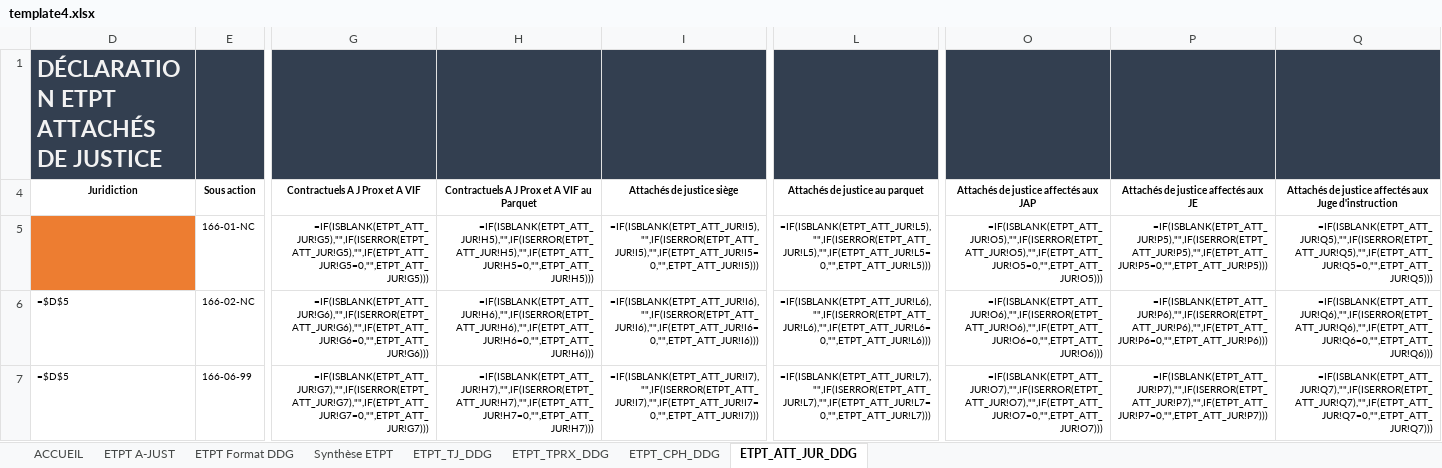
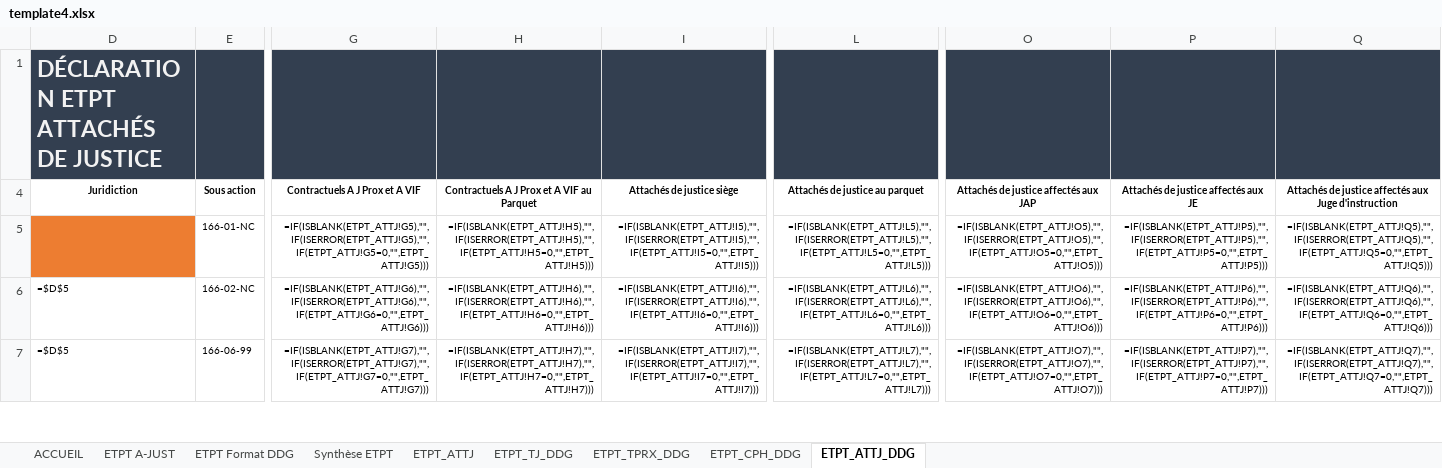
Before and after one commit to betagouv/a-just, an Excel workbook: front/src/assets/template4.xlsx, sheet ETPT_ATTJ_DDG, drawn as a sheet; only a part is shown, gaps mark what is left out; values as stored, in another font and other column widths than the file's, no borders; formulas are shown in place of their values; charts and pictures not drawn; the diff covers the shown part only; the diff names each change by its address in the sheet, - before the commit and + after, or states it on an @@ line.

```diff
--- a/front/src/assets/template4.xlsx (sheet ETPT_ATTJ_DDG)
+++ b/front/src/assets/template4.xlsx (sheet ETPT_ATTJ_DDG)
-sheet tab: ETPT_ATT_JUR_DDG
+sheet tab: ETPT_ATTJ_DDG
+sheet tab: ETPT_ATTJ
-G5: =IF(ISBLANK(ETPT_ATT_JUR!G5),"",IF(ISERROR(ETPT_ATT_JUR!G5),"",IF(ETPT_ATT_JUR!G5=0,"",ETPT_ATT_JUR!G5)))
+G5: =IF(ISBLANK(ETPT_ATTJ!G5),"",IF(ISERROR(ETPT_ATTJ!G5),"",IF(ETPT_ATTJ!G5=0,"",ETPT_ATTJ!G5)))
-H5: =IF(ISBLANK(ETPT_ATT_JUR!H5),"",IF(ISERROR(ETPT_ATT_JUR!H5),"",IF(ETPT_ATT_JUR!H5=0,"",ETPT_ATT_JUR!H5)))
+H5: =IF(ISBLANK(ETPT_ATTJ!H5),"",IF(ISERROR(ETPT_ATTJ!H5),"",IF(ETPT_ATTJ!H5=0,"",ETPT_ATTJ!H5)))
-I5: =IF(ISBLANK(ETPT_ATT_JUR!I5),"",IF(ISERROR(ETPT_ATT_JUR!I5),"",IF(ETPT_ATT_JUR!I5=0,"",ETPT_ATT_JUR!I5)))
+I5: =IF(ISBLANK(ETPT_ATTJ!I5),"",IF(ISERROR(ETPT_ATTJ!I5),"",IF(ETPT_ATTJ!I5=0,"",ETPT_ATTJ!I5)))
-L5: =IF(ISBLANK(ETPT_ATT_JUR!L5),"",IF(ISERROR(ETPT_ATT_JUR!L5),"",IF(ETPT_ATT_JUR!L5=0,"",ETPT_ATT_JUR!L5)))
+L5: =IF(ISBLANK(ETPT_ATTJ!L5),"",IF(ISERROR(ETPT_ATTJ!L5),"",IF(ETPT_ATTJ!L5=0,"",ETPT_ATTJ!L5)))
-O5: =IF(ISBLANK(ETPT_ATT_JUR!O5),"",IF(ISERROR(ETPT_ATT_JUR!O5),"",IF(ETPT_ATT_JUR!O5=0,"",ETPT_ATT_JUR!O5)))
+O5: =IF(ISBLANK(ETPT_ATTJ!O5),"",IF(ISERROR(ETPT_ATTJ!O5),"",IF(ETPT_ATTJ!O5=0,"",ETPT_ATTJ!O5)))
-P5: =IF(ISBLANK(ETPT_ATT_JUR!P5),"",IF(ISERROR(ETPT_ATT_JUR!P5),"",IF(ETPT_ATT_JUR!P5=0,"",ETPT_ATT_JUR!P5)))
+P5: =IF(ISBLANK(ETPT_ATTJ!P5),"",IF(ISERROR(ETPT_ATTJ!P5),"",IF(ETPT_ATTJ!P5=0,"",ETPT_ATTJ!P5)))
-Q5: =IF(ISBLANK(ETPT_ATT_JUR!Q5),"",IF(ISERROR(ETPT_ATT_JUR!Q5),"",IF(ETPT_ATT_JUR!Q5=0,"",ETPT_ATT_JUR!Q5)))
+Q5: =IF(ISBLANK(ETPT_ATTJ!Q5),"",IF(ISERROR(ETPT_ATTJ!Q5),"",IF(ETPT_ATTJ!Q5=0,"",ETPT_ATTJ!Q5)))
-G6: =IF(ISBLANK(ETPT_ATT_JUR!G6),"",IF(ISERROR(ETPT_ATT_JUR!G6),"",IF(ETPT_ATT_JUR!G6=0,"",ETPT_ATT_JUR!G6)))
+G6: =IF(ISBLANK(ETPT_ATTJ!G6),"",IF(ISERROR(ETPT_ATTJ!G6),"",IF(ETPT_ATTJ!G6=0,"",ETPT_ATTJ!G6)))
-H6: =IF(ISBLANK(ETPT_ATT_JUR!H6),"",IF(ISERROR(ETPT_ATT_JUR!H6),"",IF(ETPT_ATT_JUR!H6=0,"",ETPT_ATT_JUR!H6)))
+H6: =IF(ISBLANK(ETPT_ATTJ!H6),"",IF(ISERROR(ETPT_ATTJ!H6),"",IF(ETPT_ATTJ!H6=0,"",ETPT_ATTJ!H6)))
-I6: =IF(ISBLANK(ETPT_ATT_JUR!I6),"",IF(ISERROR(ETPT_ATT_JUR!I6),"",IF(ETPT_ATT_JUR!I6=0,"",ETPT_ATT_JUR!I6)))
+I6: =IF(ISBLANK(ETPT_ATTJ!I6),"",IF(ISERROR(ETPT_ATTJ!I6),"",IF(ETPT_ATTJ!I6=0,"",ETPT_ATTJ!I6)))
-L6: =IF(ISBLANK(ETPT_ATT_JUR!L6),"",IF(ISERROR(ETPT_ATT_JUR!L6),"",IF(ETPT_ATT_JUR!L6=0,"",ETPT_ATT_JUR!L6)))
+L6: =IF(ISBLANK(ETPT_ATTJ!L6),"",IF(ISERROR(ETPT_ATTJ!L6),"",IF(ETPT_ATTJ!L6=0,"",ETPT_ATTJ!L6)))
-O6: =IF(ISBLANK(ETPT_ATT_JUR!O6),"",IF(ISERROR(ETPT_ATT_JUR!O6),"",IF(ETPT_ATT_JUR!O6=0,"",ETPT_ATT_JUR!O6)))
+O6: =IF(ISBLANK(ETPT_ATTJ!O6),"",IF(ISERROR(ETPT_ATTJ!O6),"",IF(ETPT_ATTJ!O6=0,"",ETPT_ATTJ!O6)))
-P6: =IF(ISBLANK(ETPT_ATT_JUR!P6),"",IF(ISERROR(ETPT_ATT_JUR!P6),"",IF(ETPT_ATT_JUR!P6=0,"",ETPT_ATT_JUR!P6)))
+P6: =IF(ISBLANK(ETPT_ATTJ!P6),"",IF(ISERROR(ETPT_ATTJ!P6),"",IF(ETPT_ATTJ!P6=0,"",ETPT_ATTJ!P6)))
-Q6: =IF(ISBLANK(ETPT_ATT_JUR!Q6),"",IF(ISERROR(ETPT_ATT_JUR!Q6),"",IF(ETPT_ATT_JUR!Q6=0,"",ETPT_ATT_JUR!Q6)))
+Q6: =IF(ISBLANK(ETPT_ATTJ!Q6),"",IF(ISERROR(ETPT_ATTJ!Q6),"",IF(ETPT_ATTJ!Q6=0,"",ETPT_ATTJ!Q6)))
-G7: =IF(ISBLANK(ETPT_ATT_JUR!G7),"",IF(ISERROR(ETPT_ATT_JUR!G7),"",IF(ETPT_ATT_JUR!G7=0,"",ETPT_ATT_JUR!G7)))
+G7: =IF(ISBLANK(ETPT_ATTJ!G7),"",IF(ISERROR(ETPT_ATTJ!G7),"",IF(ETPT_ATTJ!G7=0,"",ETPT_ATTJ!G7)))
-H7: =IF(ISBLANK(ETPT_ATT_JUR!H7),"",IF(ISERROR(ETPT_ATT_JUR!H7),"",IF(ETPT_ATT_JUR!H7=0,"",ETPT_ATT_JUR!H7)))
+H7: =IF(ISBLANK(ETPT_ATTJ!H7),"",IF(ISERROR(ETPT_ATTJ!H7),"",IF(ETPT_ATTJ!H7=0,"",ETPT_ATTJ!H7)))
-I7: =IF(ISBLANK(ETPT_ATT_JUR!I7),"",IF(ISERROR(ETPT_ATT_JUR!I7),"",IF(ETPT_ATT_JUR!I7=0,"",ETPT_ATT_JUR!I7)))
+I7: =IF(ISBLANK(ETPT_ATTJ!I7),"",IF(ISERROR(ETPT_ATTJ!I7),"",IF(ETPT_ATTJ!I7=0,"",ETPT_ATTJ!I7)))
-L7: =IF(ISBLANK(ETPT_ATT_JUR!L7),"",IF(ISERROR(ETPT_ATT_JUR!L7),"",IF(ETPT_ATT_JUR!L7=0,"",ETPT_ATT_JUR!L7)))
+L7: =IF(ISBLANK(ETPT_ATTJ!L7),"",IF(ISERROR(ETPT_ATTJ!L7),"",IF(ETPT_ATTJ!L7=0,"",ETPT_ATTJ!L7)))
-O7: =IF(ISBLANK(ETPT_ATT_JUR!O7),"",IF(ISERROR(ETPT_ATT_JUR!O7),"",IF(ETPT_ATT_JUR!O7=0,"",ETPT_ATT_JUR!O7)))
+O7: =IF(ISBLANK(ETPT_ATTJ!O7),"",IF(ISERROR(ETPT_ATTJ!O7),"",IF(ETPT_ATTJ!O7=0,"",ETPT_ATTJ!O7)))
-P7: =IF(ISBLANK(ETPT_ATT_JUR!P7),"",IF(ISERROR(ETPT_ATT_JUR!P7),"",IF(ETPT_ATT_JUR!P7=0,"",ETPT_ATT_JUR!P7)))
+P7: =IF(ISBLANK(ETPT_ATTJ!P7),"",IF(ISERROR(ETPT_ATTJ!P7),"",IF(ETPT_ATTJ!P7=0,"",ETPT_ATTJ!P7)))
-Q7: =IF(ISBLANK(ETPT_ATT_JUR!Q7),"",IF(ISERROR(ETPT_ATT_JUR!Q7),"",IF(ETPT_ATT_JUR!Q7=0,"",ETPT_ATT_JUR!Q7)))
+Q7: =IF(ISBLANK(ETPT_ATTJ!Q7),"",IF(ISERROR(ETPT_ATTJ!Q7),"",IF(ETPT_ATTJ!Q7=0,"",ETPT_ATTJ!Q7)))
```
Also changed, not shown: 66 edited cells elsewhere in this sheet.
